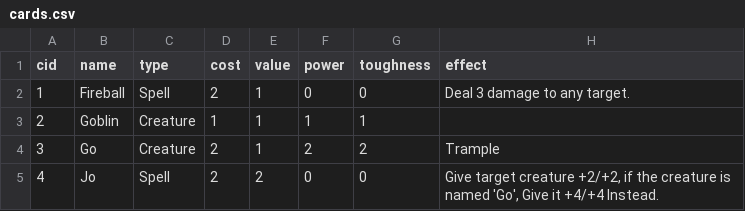
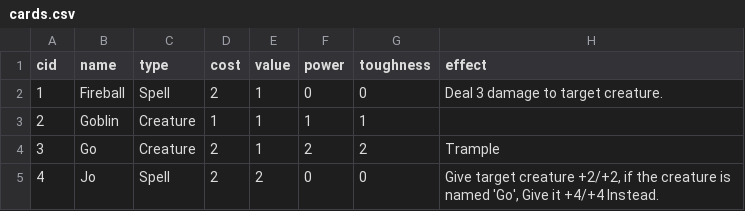
Before and after one commit to Innumii/speedcardgame, a CSV file: cards/cards.csv, drawn as a sheet; only a part is shown.

```diff
--- a/cards/cards.csv
+++ b/cards/cards.csv
@@ -1,3 +1,3 @@
 cid,name,type,cost,value,power,toughness,effect
-1,Fireball,Spell,2,1,0,0,Deal 3 damage to any target.
+1,Fireball,Spell,2,1,0,0,Deal 3 damage to target creature.
 2,Goblin,Creature,1,1,1,1,
```
Also changed, not shown: 1 other file.
